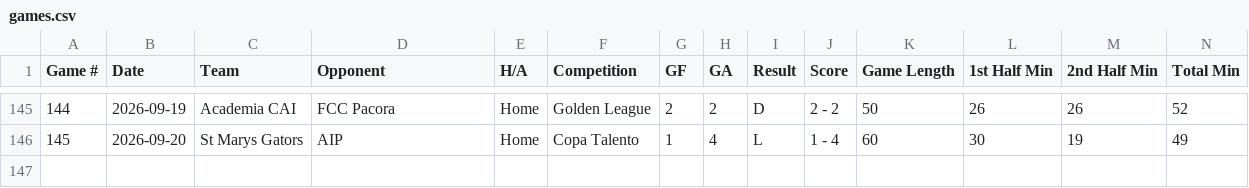
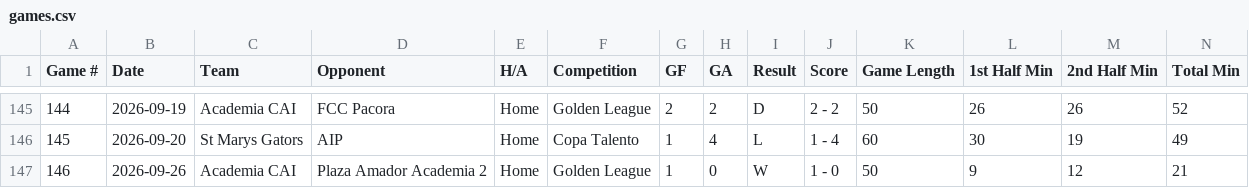
Before and after one commit to pepinllamas/match-data, a CSV file: games.csv, drawn as a sheet; only a part is shown, gaps mark what is left out; rows hold the shown columns only; the diff names each change by its address in the sheet, - before the commit and + after, or states it on an @@ line.

Commit message:
Update match data (146 games)

```diff
--- a/games.csv
+++ b/games.csv
+row 147: 146 | 2026-09-26 | Academia CAI | Plaza Amador Academia 2 | Home | Golden League | 1 | 0 | W | 1 - 0 | 50 | 9 | 12 | 21
```
